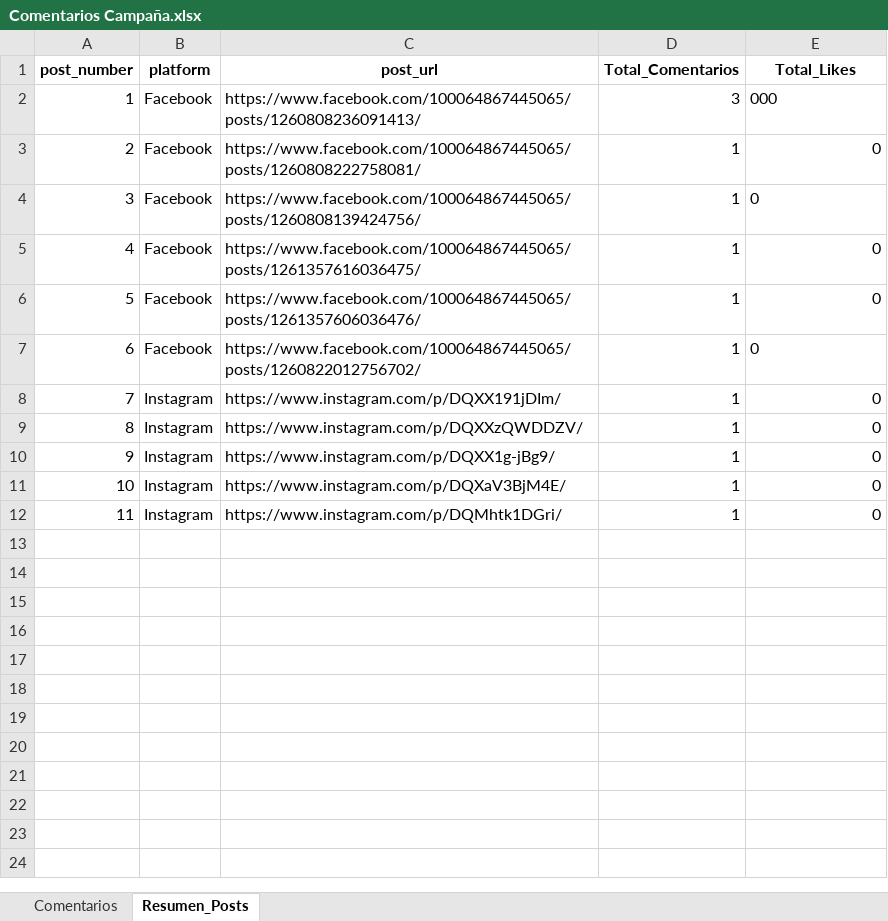
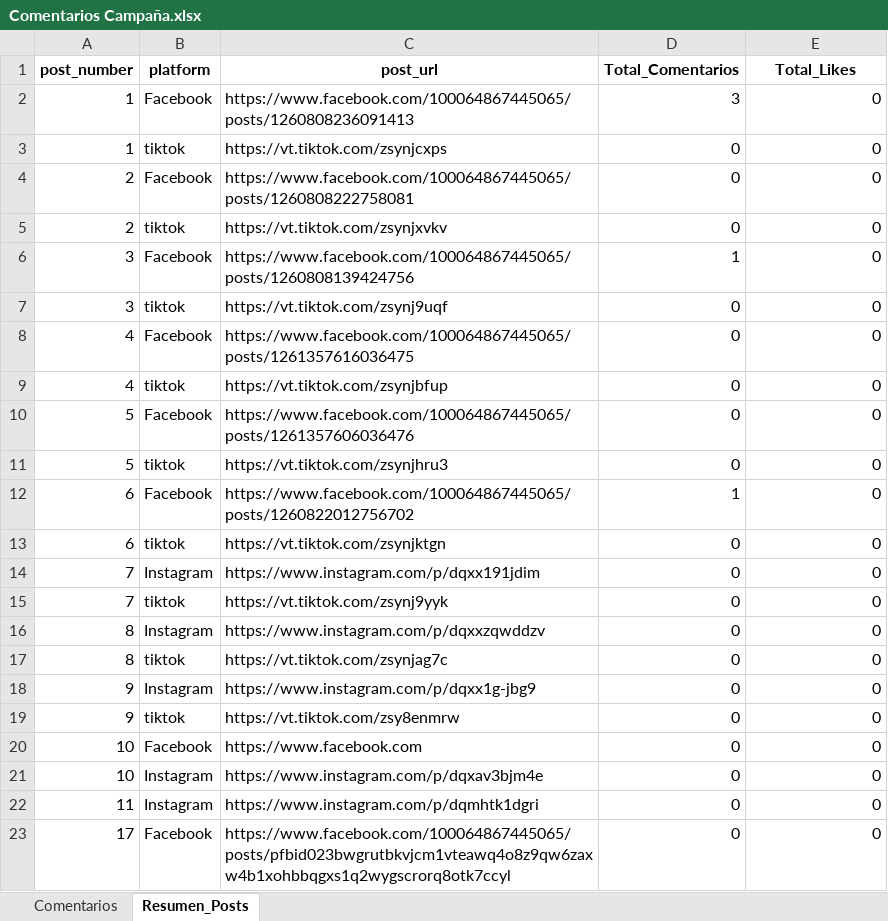
Before and after one commit to sociallisteningalpina-lang/dashboard-Yox, an Excel workbook: Comentarios Campaña.xlsx, sheet Resumen_Posts, drawn as a sheet; only a part is shown; values as stored, in another font and other column widths than the file's, no borders; addresses are those after the commit; the diff covers the shown part only; the diff names each change by its address in the sheet, - before the commit and + after, or states it on an @@ line.

```diff
--- a/Comentarios Campaña.xlsx (sheet Resumen_Posts)
+++ b/Comentarios Campaña.xlsx (sheet Resumen_Posts)
-C2 (post_url): https://www.facebook.com/100064867445065/posts/1260808236091413/
+C2 (post_url): https://www.facebook.com/100064867445065/posts/1260808236091413
-E2 (Total_Likes): 000
+E2 (Total_Likes): 0
+row 3: 1 | tiktok | https://vt.tiktok.com/zsynjcxps | 0 | 0
-C4 (post_url): https://www.facebook.com/100064867445065/posts/1260808222758081/
+C4 (post_url): https://www.facebook.com/100064867445065/posts/1260808222758081
-D4 (Total_Comentarios): 1
+D4 (Total_Comentarios): 0
+row 5: 2 | tiktok | https://vt.tiktok.com/zsynjxvkv | 0 | 0
-C6 (post_url): https://www.facebook.com/100064867445065/posts/1260808139424756/
+C6 (post_url): https://www.facebook.com/100064867445065/posts/1260808139424756
-E6 alignment: left
+E6 alignment: right
+row 7: 3 | tiktok | https://vt.tiktok.com/zsynj9uqf | 0 | 0
-C8 (post_url): https://www.facebook.com/100064867445065/posts/1261357616036475/
+C8 (post_url): https://www.facebook.com/100064867445065/posts/1261357616036475
-D8 (Total_Comentarios): 1
+D8 (Total_Comentarios): 0
+row 9: 4 | tiktok | https://vt.tiktok.com/zsynjbfup | 0 | 0
-C10 (post_url): https://www.facebook.com/100064867445065/posts/1261357606036476/
+C10 (post_url): https://www.facebook.com/100064867445065/posts/1261357606036476
-D10 (Total_Comentarios): 1
+D10 (Total_Comentarios): 0
+row 11: 5 | tiktok | https://vt.tiktok.com/zsynjhru3 | 0 | 0
-C12 (post_url): https://www.facebook.com/100064867445065/posts/1260822012756702/
+C12 (post_url): https://www.facebook.com/100064867445065/posts/1260822012756702
-E12 alignment: left
+E12 alignment: right
+row 13: 6 | tiktok | https://vt.tiktok.com/zsynjktgn | 0 | 0
-C14 (post_url): https://www.instagram.com/p/DQXX191jDIm/
+C14 (post_url): https://www.instagram.com/p/dqxx191jdim
-D14 (Total_Comentarios): 1
+D14 (Total_Comentarios): 0
+row 15: 7 | tiktok | https://vt.tiktok.com/zsynj9yyk | 0 | 0
-C16 (post_url): https://www.instagram.com/p/DQXXzQWDDZV/
+C16 (post_url): https://www.instagram.com/p/dqxxzqwddzv
-D16 (Total_Comentarios): 1
+D16 (Total_Comentarios): 0
+row 17: 8 | tiktok | https://vt.tiktok.com/zsynjag7c | 0 | 0
-C18 (post_url): https://www.instagram.com/p/DQXX1g-jBg9/
+C18 (post_url): https://www.instagram.com/p/dqxx1g-jbg9
-D18 (Total_Comentarios): 1
+D18 (Total_Comentarios): 0
+row 19: 9 | tiktok | https://vt.tiktok.com/zsy8enmrw | 0 | 0
+row 20: 10 | Facebook | https://www.facebook.com | 0 | 0
-C21 (post_url): https://www.instagram.com/p/DQXaV3BjM4E/
+C21 (post_url): https://www.instagram.com/p/dqxav3bjm4e
-D21:D22 (Total_Comentarios): 1
+D21:D22 (Total_Comentarios): 0
-C22 (post_url): https://www.instagram.com/p/DQMhtk1DGri/
+C22 (post_url): https://www.instagram.com/p/dqmhtk1dgri
+row 23: 17 | Facebook | https://www.facebook.com/100064867445065/posts/pfbid023bwgrutbkvjcm1vteawq4o8z9qw6zaxw4b1xohbbqgxs1q2wygscrorq8otk7ccyl | 0 | 0
```
Also changed, not shown: 16 added rows elsewhere in this sheet, sheet Comentarios.
